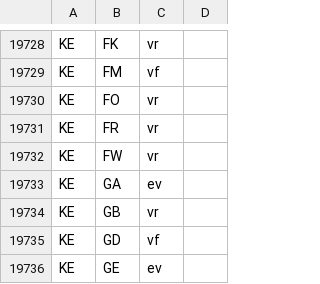
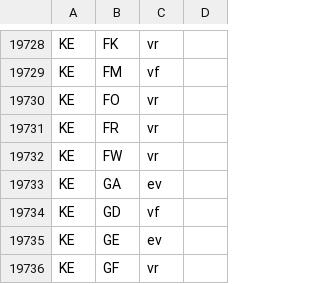
Before and after one commit to cictehro/datapass, a CSV file: data/master.csv, drawn as a sheet; only a part is shown, gaps mark what is left out; the shorter side is filled out with more unchanged rows.

Commit message:
edit: remove KE→GB

```diff
--- a/data/master.csv
+++ b/data/master.csv
@@ -19733,3 +19733,2 @@ KE,FW,vr,
 KE,GA,ev,
-KE,GB,vr,
 KE,GD,vf,
```
